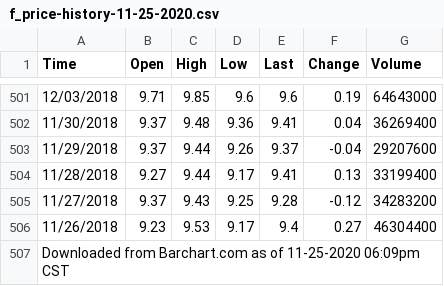
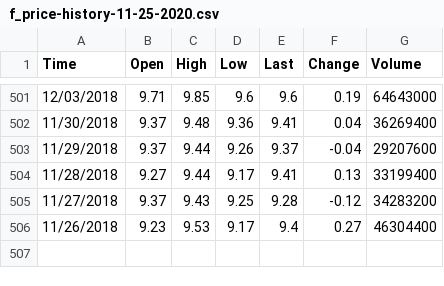
Before and after one commit to cafecloud-blog/pricenet, a CSV file: data/raw/f_price-history-11-25-2020.csv, drawn as a sheet; only a part is shown, gaps mark what is left out.

```diff
--- a/data/raw/f_price-history-11-25-2020.csv
+++ b/data/raw/f_price-history-11-25-2020.csv
@@ -506,2 +506 @@ Time,Open,High,Low,Last,Change,Volume
 11/26/2018,9.23,9.53,9.17,9.4,0.27,46304400
-"Downloaded from Barchart.com as of 11-25-2020 06:09pm CST"
```
Also changed, not shown: data/raw/aal_price-history-11-25-2020.csv, data/raw/ba_price-history-11-25-2020.csv, 2 other files.
